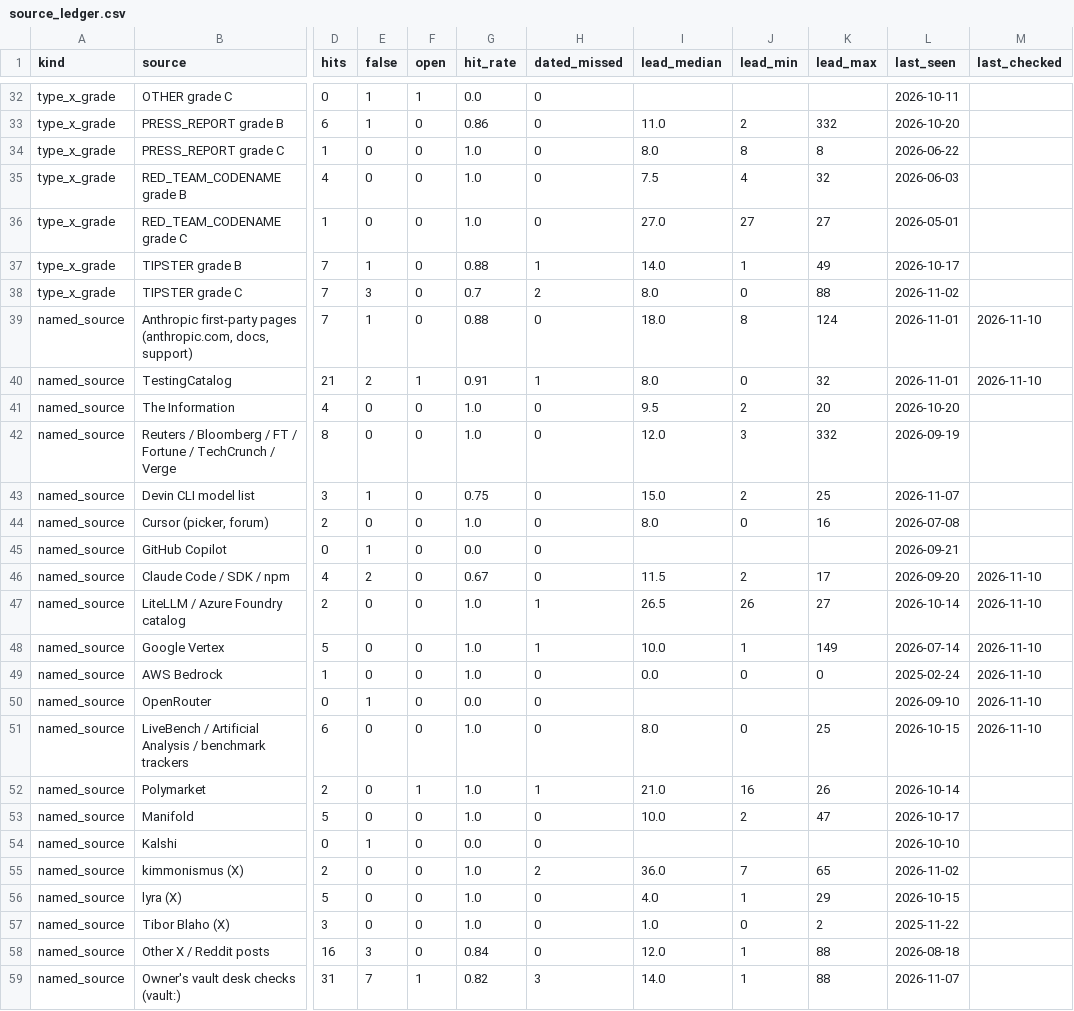
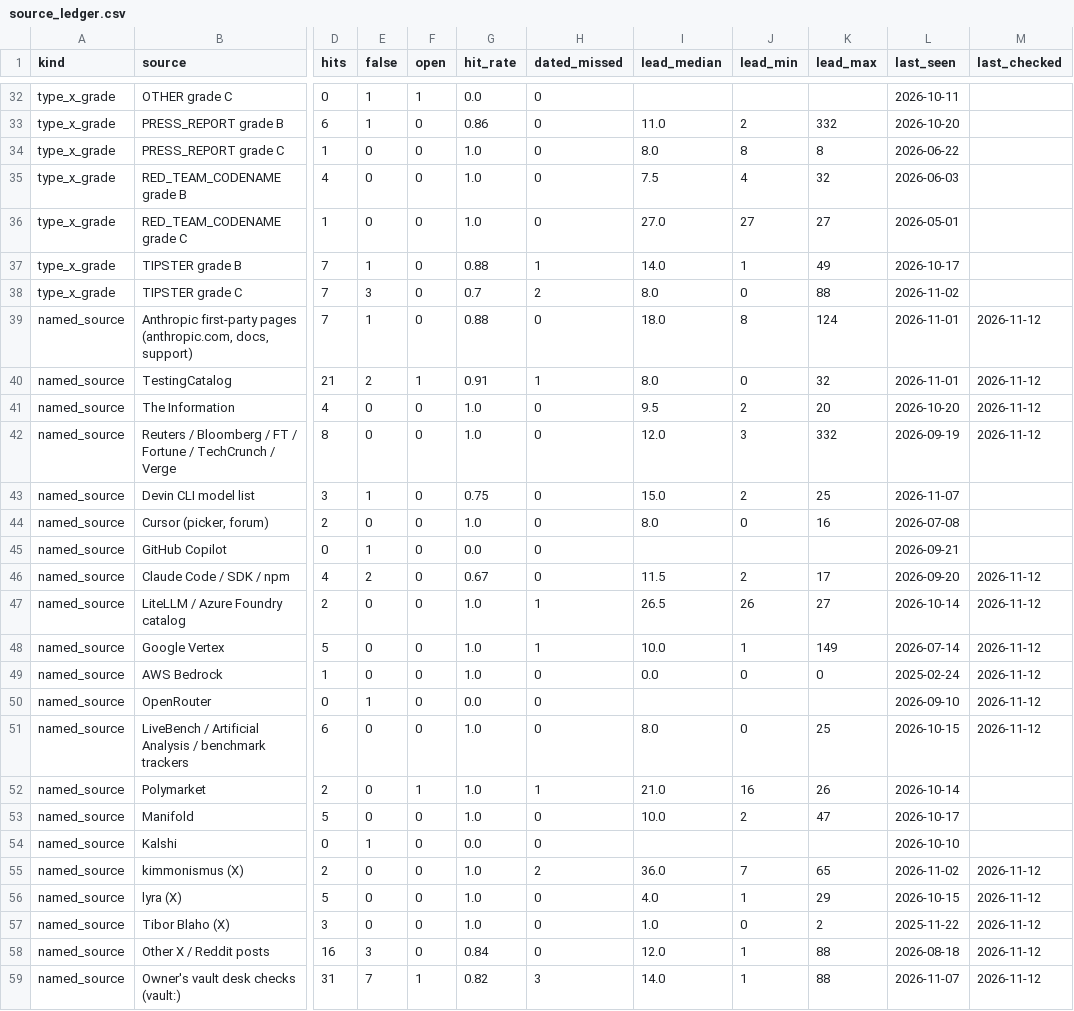
Before and after one commit to JacobBrooke95/Claude-Model-Guide, a CSV file: forecast/data/source_ledger.csv, drawn as a sheet; only a part is shown, gaps mark what is left out; the diff names each change by its address in the sheet, - before the commit and + after, or states it on an @@ line.

```diff
--- a/forecast/data/source_ledger.csv
+++ b/forecast/data/source_ledger.csv
-M39:M40 (last_checked): 2026-11-10
+M39:M40 (last_checked): 2026-11-12
-M41:M42 (last_checked): (empty)
+M41:M42 (last_checked): 2026-11-12
-M46:M51 (last_checked): 2026-11-10
+M46:M51 (last_checked): 2026-11-12
-M55:M59 (last_checked): (empty)
+M55:M59 (last_checked): 2026-11-12
```
Also changed, not shown: forecast/forecast_log.csv, forecast/voice_forecast_log.csv, 15 other files.
